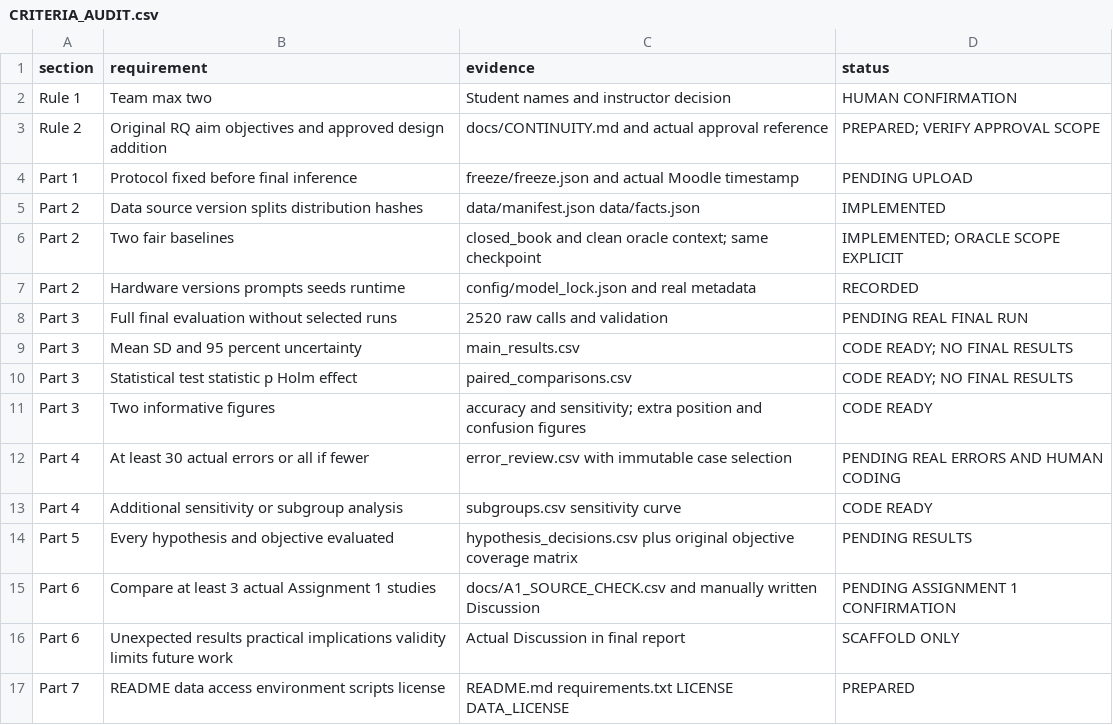
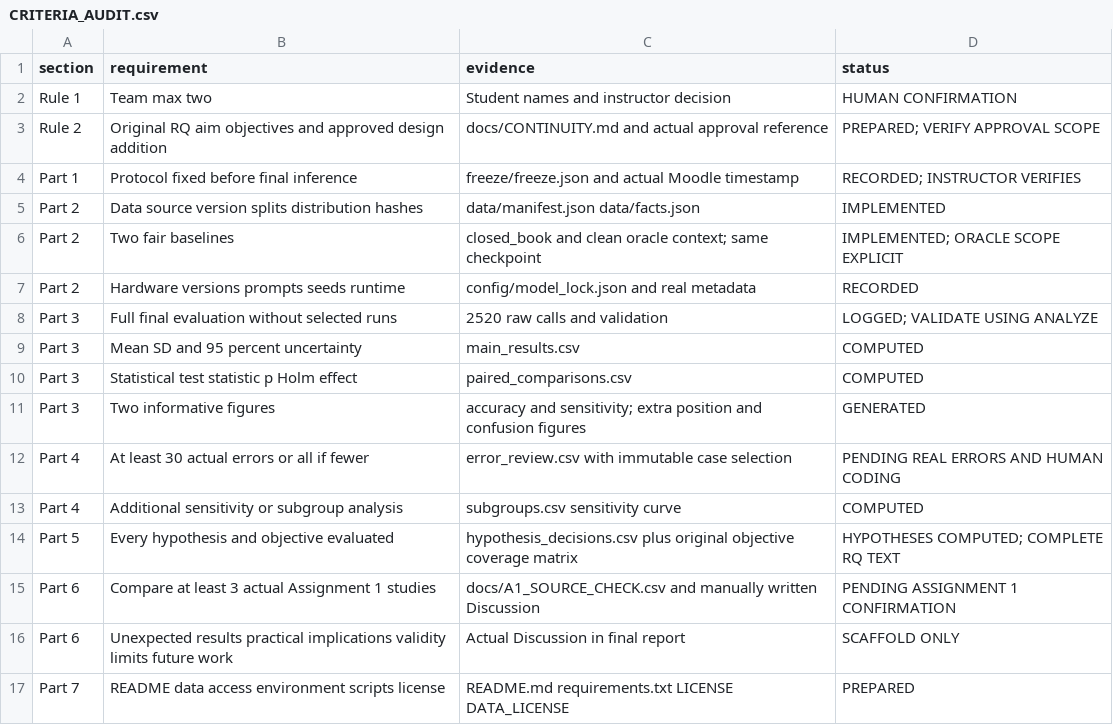
Before and after one commit to despi4/RMT_Assignment4, a CSV file: docs/CRITERIA_AUDIT.csv, drawn as a sheet; only a part is shown.

Commit message:
Record completed 2520-call CPU experiment and verified results

```diff
--- a/docs/CRITERIA_AUDIT.csv
+++ b/docs/CRITERIA_AUDIT.csv
@@ -3,3 +3,3 @@ Rule 1,Team max two,Student names and instructor decision,HUMAN CONFIRMATION
 Rule 2,Original RQ aim objectives and approved design addition,docs/CONTINUITY.md and actual approval reference,PREPARED; VERIFY APPROVAL SCOPE
-Part 1,Protocol fixed before final inference,freeze/freeze.json and actual Moodle timestamp,PENDING UPLOAD
+Part 1,Protocol fixed before final inference,freeze/freeze.json and actual Moodle timestamp,RECORDED; INSTRUCTOR VERIFIES
 Part 2,Data source version splits distribution hashes,data/manifest.json data/facts.json,IMPLEMENTED
@@ -7,9 +7,9 @@ Part 2,Two fair baselines,closed_book and clean oracle context; same checkpoint,
 Part 2,Hardware versions prompts seeds runtime,config/model_lock.json and real metadata,RECORDED
-Part 3,Full final evaluation without selected runs,2520 raw calls and validation,PENDING REAL FINAL RUN
-Part 3,Mean SD and 95 percent uncertainty,main_results.csv,CODE READY; NO FINAL RESULTS
-Part 3,Statistical test statistic p Holm effect,paired_comparisons.csv,CODE READY; NO FINAL RESULTS
-Part 3,Two informative figures,accuracy and sensitivity; extra position and confusion figures,CODE READY
+Part 3,Full final evaluation without selected runs,2520 raw calls and validation,LOGGED; VALIDATE USING ANALYZE
+Part 3,Mean SD and 95 percent uncertainty,main_results.csv,COMPUTED
+Part 3,Statistical test statistic p Holm effect,paired_comparisons.csv,COMPUTED
+Part 3,Two informative figures,accuracy and sensitivity; extra position and confusion figures,GENERATED
 Part 4,At least 30 actual errors or all if fewer,error_review.csv with immutable case selection,PENDING REAL ERRORS AND HUMAN CODING
-Part 4,Additional sensitivity or subgroup analysis,subgroups.csv sensitivity curve,CODE READY
-Part 5,Every hypothesis and objective evaluated,hypothesis_decisions.csv plus original objective coverage matrix,PENDING RESULTS
+Part 4,Additional sensitivity or subgroup analysis,subgroups.csv sensitivity curve,COMPUTED
+Part 5,Every hypothesis and objective evaluated,hypothesis_decisions.csv plus original objective coverage matrix,HYPOTHESES COMPUTED; COMPLETE RQ TEXT
 Part 6,Compare at least 3 actual Assignment 1 studies,docs/A1_SOURCE_CHECK.csv and manually written Discussion,PENDING ASSIGNMENT 1 CONFIRMATION
```
Also changed, not shown: 37 other files.
